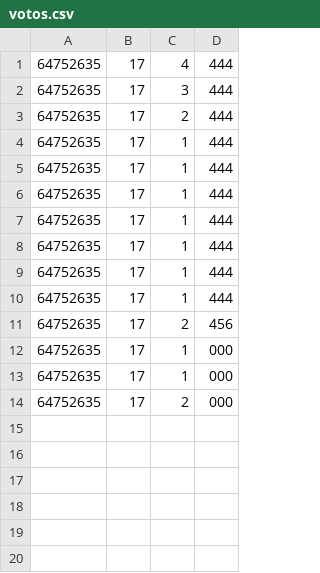
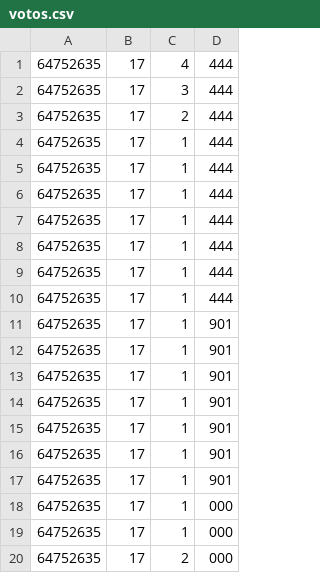
Before and after one commit to marcosvillar4/etapa4, a CSV file: csv/votos.csv, drawn as a sheet.

Commit message:
power

```diff
--- a/csv/votos.csv
+++ b/csv/votos.csv
@@ -10,3 +10,9 @@
 64752635,17,1,444
-64752635,17,2,456
+64752635,17,1,901
+64752635,17,1,901
+64752635,17,1,901
+64752635,17,1,901
+64752635,17,1,901
+64752635,17,1,901
+64752635,17,1,901
 64752635,17,1,000
```
